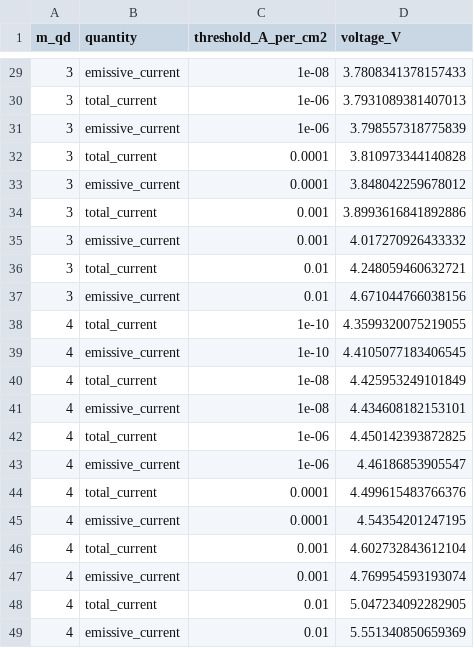
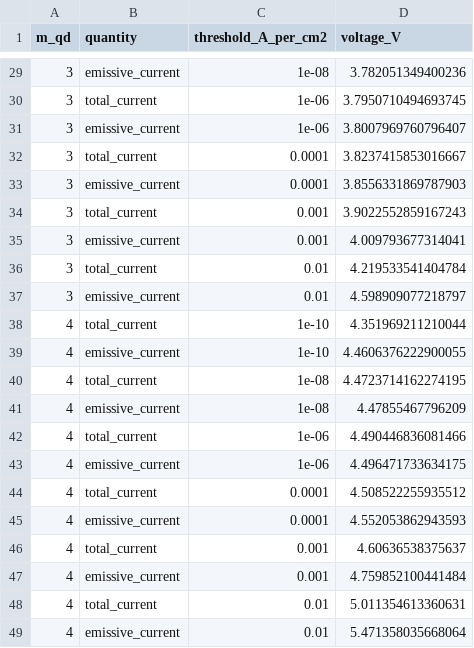
Before and after one commit to mikedillender/QDLED_jvl_sim, a CSV file: qd_led_tests/compare_symmetric_m/turn_on_summary.csv, drawn as a sheet; only a part is shown, gaps mark what is left out; the diff covers the shown part only.

```diff
--- a/qd_led_tests/compare_symmetric_m/turn_on_summary.csv
+++ b/qd_led_tests/compare_symmetric_m/turn_on_summary.csv
@@ -29,21 +29,21 @@ m_qd,quantity,threshold_A_per_cm2,voltage_V
-3,emissive_current,1e-08,3.7808341378157433
-3,total_current,1e-06,3.7931089381407013
-3,emissive_current,1e-06,3.798557318775839
-3,total_current,0.0001,3.810973344140828
-3,emissive_current,0.0001,3.848042259678012
-3,total_current,0.001,3.8993616841892886
-3,emissive_current,0.001,4.017270926433332
-3,total_current,0.01,4.248059460632721
-3,emissive_current,0.01,4.671044766038156
-4,total_current,1e-10,4.3599320075219055
-4,emissive_current,1e-10,4.4105077183406545
-4,total_current,1e-08,4.425953249101849
-4,emissive_current,1e-08,4.434608182153101
-4,total_current,1e-06,4.450142393872825
-4,emissive_current,1e-06,4.46186853905547
-4,total_current,0.0001,4.499615483766376
-4,emissive_current,0.0001,4.54354201247195
-4,total_current,0.001,4.602732843612104
-4,emissive_current,0.001,4.769954593193074
-4,total_current,0.01,5.047234092282905
-4,emissive_current,0.01,5.551340850659369
+3,emissive_current,1e-08,3.782051349400236
+3,total_current,1e-06,3.7950710494693745
+3,emissive_current,1e-06,3.8007969760796407
+3,total_current,0.0001,3.8237415853016667
+3,emissive_current,0.0001,3.8556331869787903
+3,total_current,0.001,3.9022552859167243
+3,emissive_current,0.001,4.009793677314041
+3,total_current,0.01,4.219533541404784
+3,emissive_current,0.01,4.598909077218797
+4,total_current,1e-10,4.351969211210044
+4,emissive_current,1e-10,4.4606376222900055
+4,total_current,1e-08,4.4723714162274195
+4,emissive_current,1e-08,4.47855467796209
+4,total_current,1e-06,4.490446836081466
+4,emissive_current,1e-06,4.496471733634175
+4,total_current,0.0001,4.508522255935512
+4,emissive_current,0.0001,4.552053862943593
+4,total_current,0.001,4.60636538375637
+4,emissive_current,0.001,4.759852100441484
+4,total_current,0.01,5.011354613360631
+4,emissive_current,0.01,5.471358035668064
```
Also changed, not shown: 27 edited cells elsewhere in this file, 12 other files.
